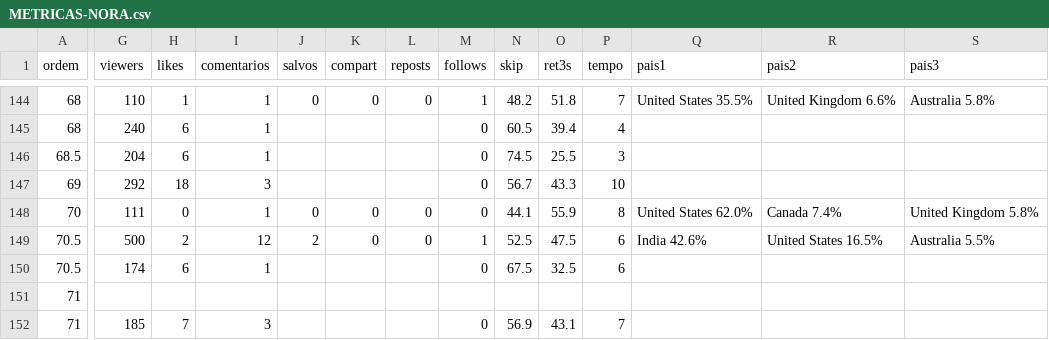
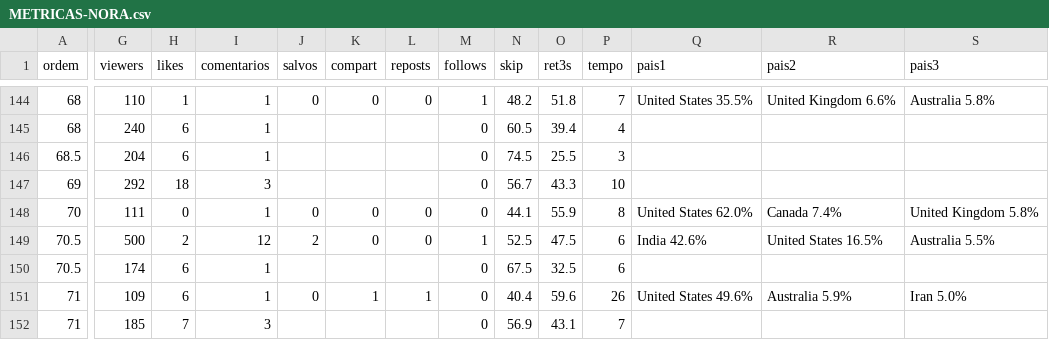
Before and after one commit to caramguilherme/IA-SINTETICO-PRODUTOR, a CSV file: METRICAS-NORA.csv, drawn as a sheet; only a part is shown, gaps mark what is left out; the diff covers the shown part only; the diff names each change by its address in the sheet, - before the commit and + after, or states it on an @@ line.

```diff
--- a/METRICAS-NORA.csv
+++ b/METRICAS-NORA.csv
-G151 (viewers): (empty)
+G151 (viewers): 109
-H151 (likes): (empty)
+H151 (likes): 6
-I151 (comentarios): (empty)
+I151 (comentarios): 1
-J151 (salvos): (empty)
+J151 (salvos): 0
-K151 (compart): (empty)
+K151 (compart): 1
-L151 (reposts): (empty)
+L151 (reposts): 1
-M151 (follows): (empty)
+M151 (follows): 0
-N151 (skip): (empty)
+N151 (skip): 40.4
-O151 (ret3s): (empty)
+O151 (ret3s): 59.6
-P151 (tempo): (empty)
+P151 (tempo): 26
-Q151 (pais1): (empty)
+Q151 (pais1): United States 49.6%
-R151 (pais2): (empty)
+R151 (pais2): Australia 5.9%
-S151 (pais3): (empty)
+S151 (pais3): Iran 5.0%
```
Also changed, not shown: 4 edited cells elsewhere in this file, 1 other file.
